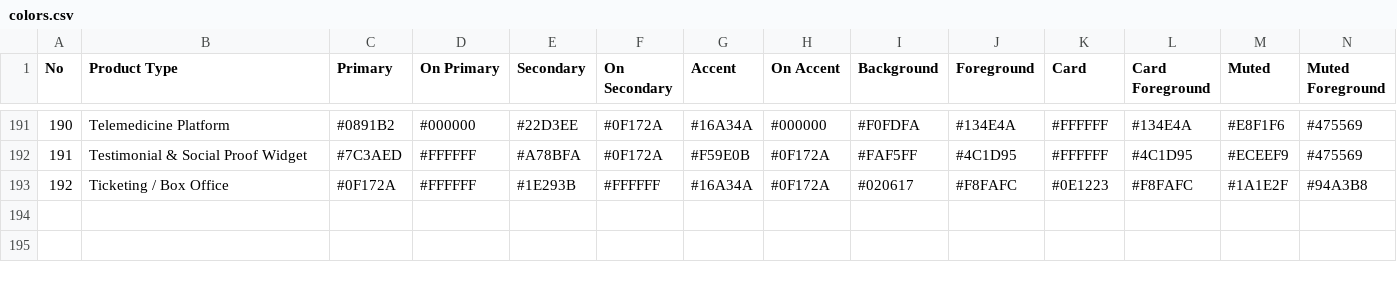
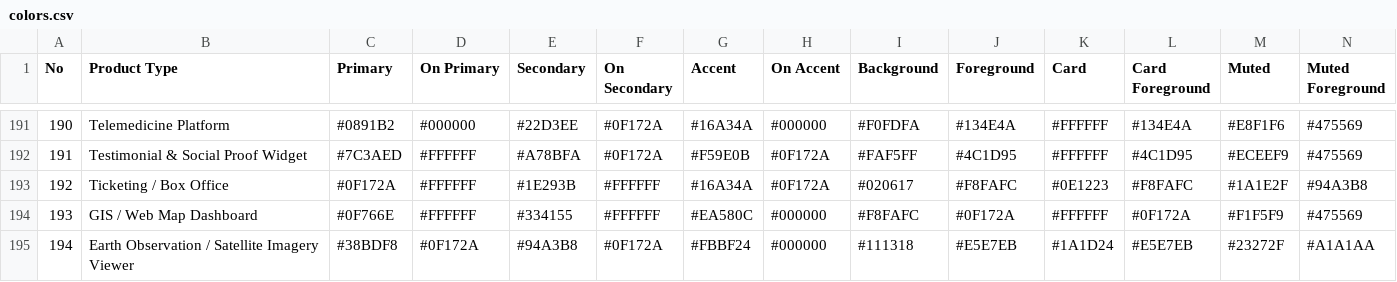
Before and after one commit to mechastrider/comm-relay, a CSV file: .agents/skills/ui-ux-pro-max/data/colors.csv, drawn as a sheet; only a part is shown, gaps mark what is left out; rows hold the shown columns only; the diff names each change by its address in the sheet, - before the commit and + after, or states it on an @@ line.

```diff
--- a/.agents/skills/ui-ux-pro-max/data/colors.csv
+++ b/.agents/skills/ui-ux-pro-max/data/colors.csv
+row 194: 193 | GIS / Web Map Dashboard | #0F766E | #FFFFFF | #334155 | #FFFFFF | #EA580C | #000000 | #F8FAFC | #0F172A | #FFFFFF | #0F172A | #F1F5F9 | #475569
+row 195: 194 | Earth Observation / Satellite Imagery Viewer | #38BDF8 | #0F172A | #94A3B8 | #0F172A | #FBBF24 | #000000 | #111318 | #E5E7EB | #1A1D24 | #E5E7EB | #23272F | #A1A1AA
```
Also changed, not shown: .agents/skills/ui-ux-pro-max/data/charts.csv, .agents/skills/ui-ux-pro-max/data/products.csv, 38 other files.
